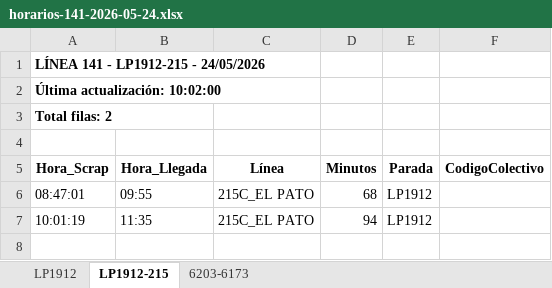
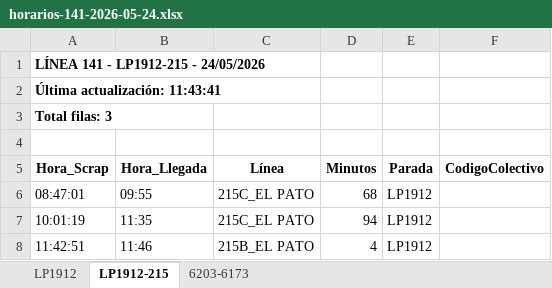
Before and after one commit to palomac00/recolector-colectivos, an Excel workbook: data/horarios-141-2026-05-24.xlsx, sheet LP1912-215, drawn as a sheet; values as stored, in another font and other column widths than the file's, no borders; the diff names each change by its address in the sheet, - before the commit and + after, or states it on an @@ line.

```diff
--- a/data/horarios-141-2026-05-24.xlsx (sheet LP1912-215)
+++ b/data/horarios-141-2026-05-24.xlsx (sheet LP1912-215)
-A2 (Hora_Scrap): Última actualización: 10:02:00
+A2 (Hora_Scrap): Última actualización: 11:43:41
-A3 (Hora_Scrap): Total filas: 2
+A3 (Hora_Scrap): Total filas: 3
+row 8: 11:42:51 | 11:46 | 215B_EL PATO | 4 | LP1912
```
Also changed, not shown: sheet LP1912, sheet 6203-6173, 2 other files.
